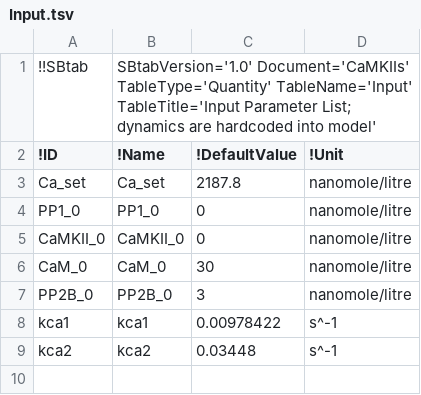
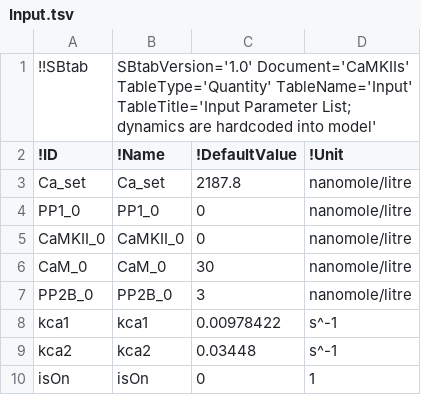
Before and after one commit to federicamilinanni/SBtabVFGEN, a TSV file: inst/extdata/CaMKII/Input.tsv, drawn as a sheet; the diff names each change by its address in the sheet, - before the commit and + after, or states it on an @@ line.

```diff
--- a/inst/extdata/CaMKII/Input.tsv
+++ b/inst/extdata/CaMKII/Input.tsv
+row 10: isOn | isOn | 0 | 1
```
Also changed, not shown: inst/extdata/CaMKII/Experiments.tsv, inst/extdata/CaMKII/Expression.tsv, 5 other files.
